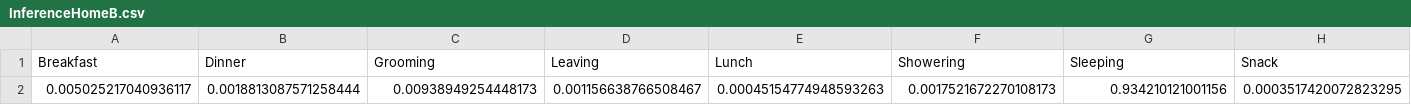
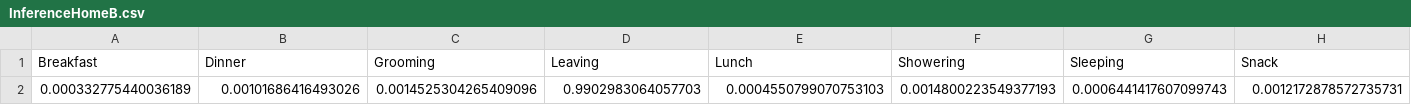
Before and after one commit to alexcaselli/House-Activity-Prediction-with-HMM, a CSV file: Data/InferenceHomeB.csv, drawn as a sheet; only a part is shown; removed rows and columns are numbered as before the commit, all else as after; rows hold the shown columns only; the diff names each change by its address in the sheet, - before the commit and + after, or states it on an @@ line.

```diff
--- a/Data/InferenceHomeB.csv
+++ b/Data/InferenceHomeB.csv
-row 2: 0.005025217040936117 | 0.0018813087571258444 | 0.00938949254448173 | 0.001156638766508467 | 0.00045154774948593263 | 0.0017521672270108173 | 0.934210121001156 | 0.0003517420072823295
+row 2: 0.000332775440036189 | 0.00101686416493026 | 0.0014525304265409096 | 0.9902983064057703 | 0.0004550799070753103 | 0.0014800223549377193 | 0.0006441417607099743 | 0.0012172878572735731
```
Also changed, not shown: Data/InferenceHomeA.csv, 14 other files.
